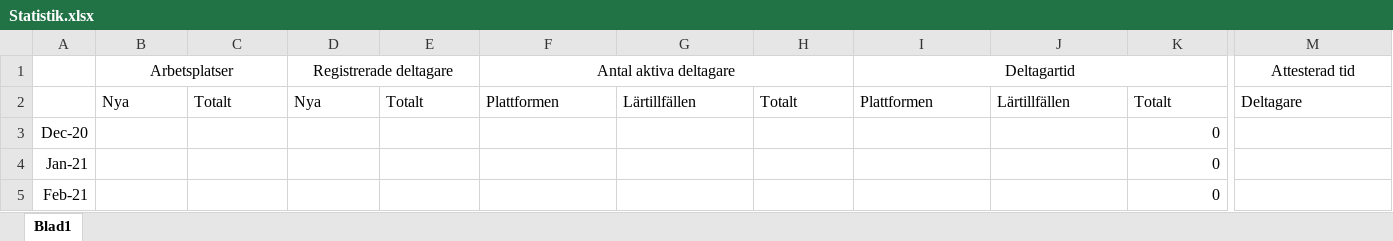
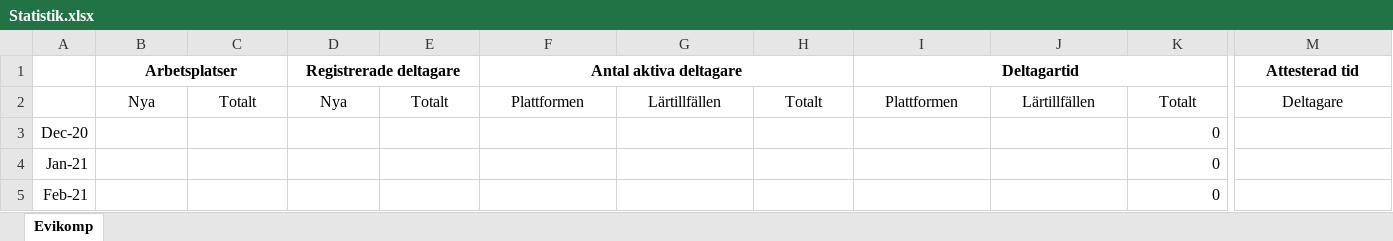
Before and after one commit to DanielMalmgren/Evikomp, an Excel workbook: public/xls-template/Statistik.xlsx, sheet Evikomp, drawn as a sheet; only a part is shown, gaps mark what is left out; values as stored, in another font and other column widths than the file's, no borders; the diff covers the shown part only; the diff names each change by its address in the sheet, - before the commit and + after, or states it on an @@ line.

```diff
--- a/public/xls-template/Statistik.xlsx (sheet Evikomp)
+++ b/public/xls-template/Statistik.xlsx (sheet Evikomp)
-sheet tab: Blad1
+sheet tab: Evikomp
-B1 bold: off
+B1 bold: on
-D1 bold: off
+D1 bold: on
-F1 bold: off
+F1 bold: on
-I1 bold: off
+I1 bold: on
-M1 bold: off
+M1 bold: on
-B2:M2 alignment: left
+B2:M2 alignment: center
```
Also changed, not shown: cell formats elsewhere in this sheet, 1 other file.
